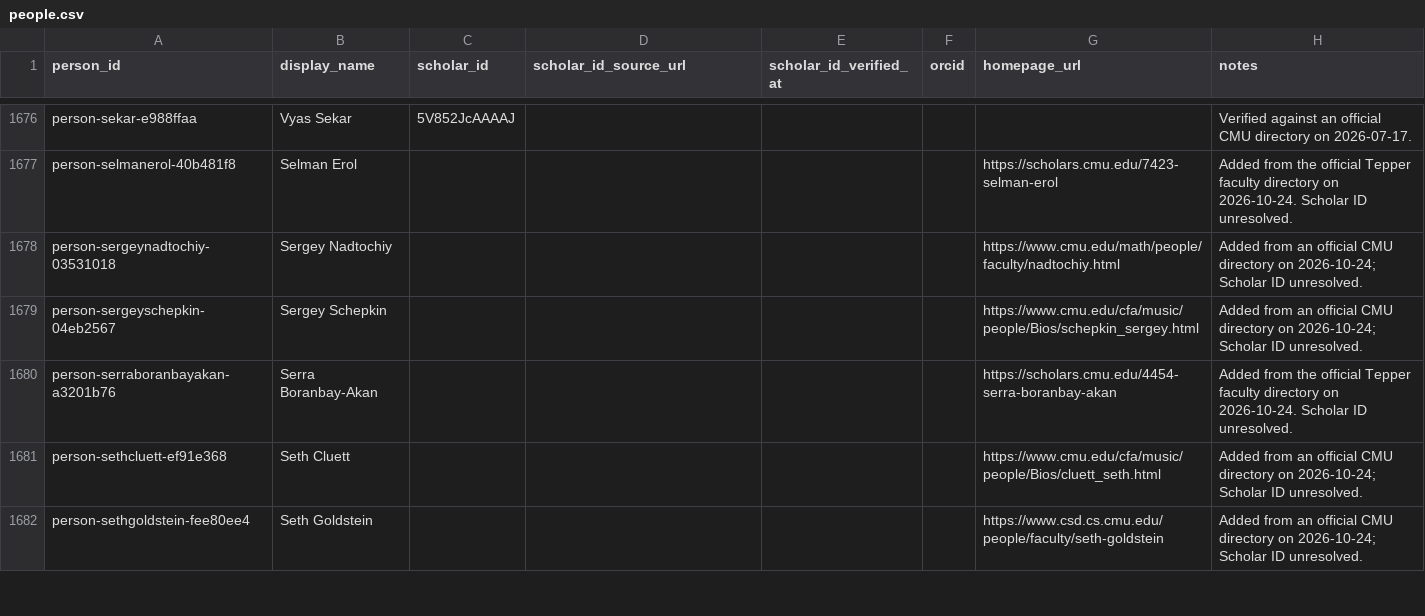
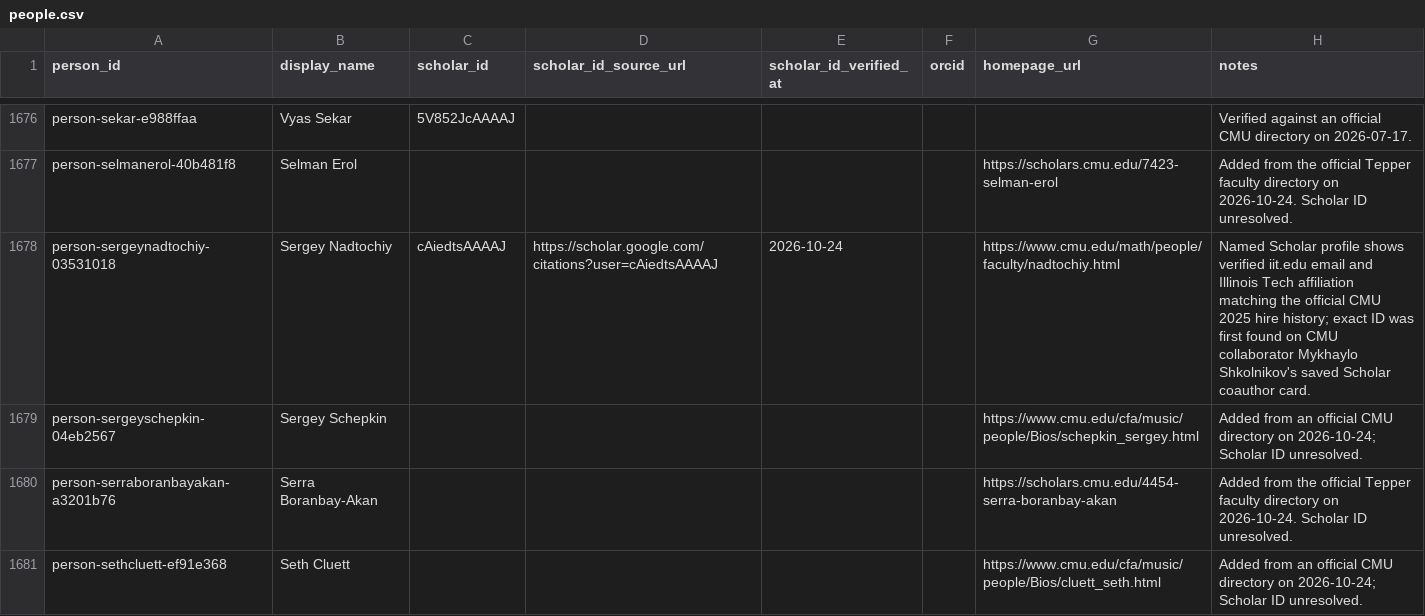
Before and after one commit to cmccomb/map-of-research, a CSV file: registry/people.csv, drawn as a sheet; only a part is shown, gaps mark what is left out; the shorter side is filled out with more unchanged rows; the diff names each change by its address in the sheet, - before the commit and + after, or states it on an @@ line.

Commit message:
Register Sergey Nadtochiy Scholar identity and review NSF awards

```diff
--- a/registry/people.csv
+++ b/registry/people.csv
-C1678 (scholar_id): (empty)
+C1678 (scholar_id): cAiedtsAAAAJ
-D1678 (scholar_id_source_url): (empty)
+D1678 (scholar_id_source_url): https://scholar.google.com/citations?user=cAiedtsAAAAJ
-E1678 (scholar_id_verified_at): (empty)
+E1678 (scholar_id_verified_at): 2026-10-24
-H1678 (notes): Added from an official CMU directory on 2026-10-24; Scholar ID unresolved.
+H1678 (notes): Named Scholar profile shows verified iit.edu email and Illinois Tech affiliation matching the official CMU 2025 hire history; exact ID was first found on CMU collaborator Mykhaylo Shkolnikov's saved Scholar coauthor card.
```
Also changed, not shown: 5 other files.
